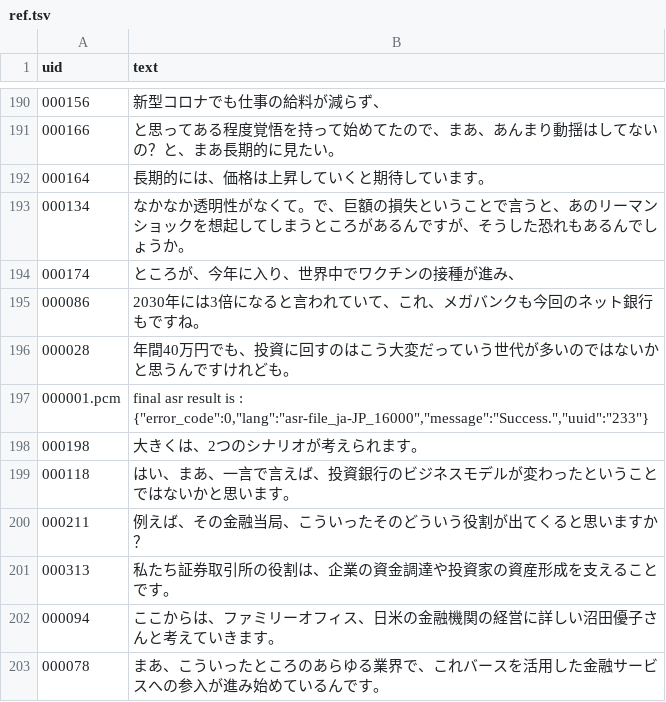
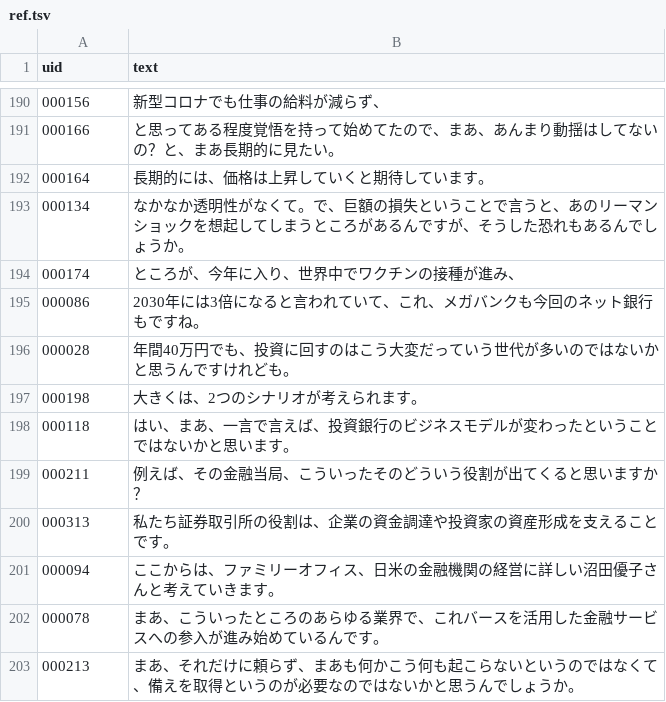
Before and after one commit to DolphinVoice/japanese-cer-evaluator, a TSV file: examples/cer_test/ref.tsv, drawn as a sheet; only a part is shown, gaps mark what is left out; the shorter side is filled out with more unchanged rows.

Commit message:
Update ref.tsv

```diff
--- a/examples/cer_test/ref.tsv
+++ b/examples/cer_test/ref.tsv
@@ -196,3 +196,2 @@ uid	text
 000028	年間40万円でも、投資に回すのはこう大変だっていう世代が多いのではないかと思うんですけれども。
-000001.pcm	final asr result is : {"error_code":0,"lang":"asr-file_ja-JP_16000","message":"Success.","uuid":"233"}
 000198	大きくは、2つのシナリオが考えられます。
```
